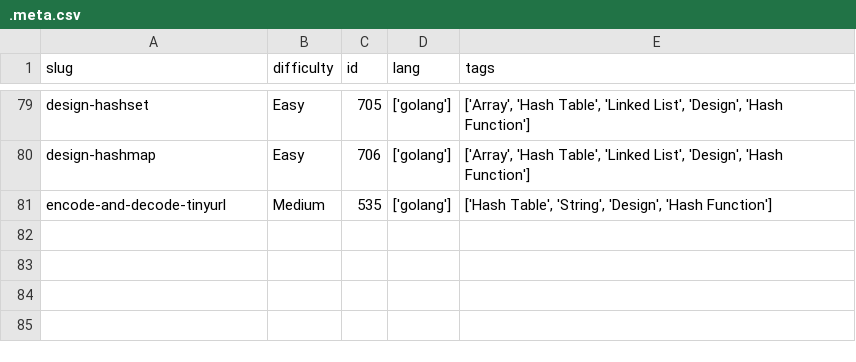
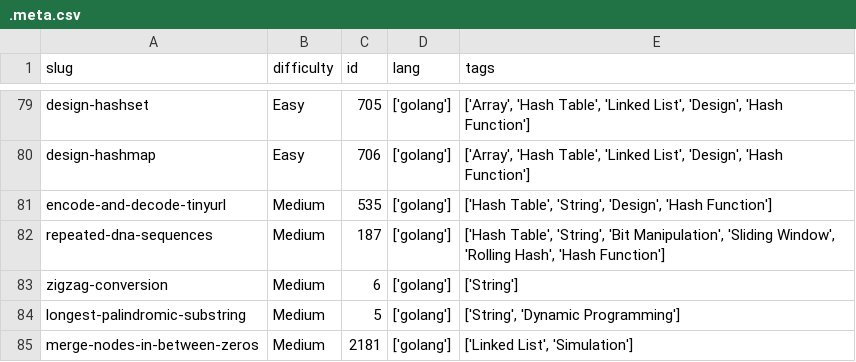
Before and after one commit to dimaglushkov/solutions, a CSV file: leetcode/.meta.csv, drawn as a sheet; only a part is shown, gaps mark what is left out; the diff names each change by its address in the sheet, - before the commit and + after, or states it on an @@ line.

```diff
--- a/leetcode/.meta.csv
+++ b/leetcode/.meta.csv
+row 82: repeated-dna-sequences | Medium | 187 | ['golang'] | ['Hash Table', 'String', 'Bit Manipulation', 'Sliding Window', 'Rolling Hash', 'Hash Function']
+row 83: zigzag-conversion | Medium | 6 | ['golang'] | ['String']
+row 84: longest-palindromic-substring | Medium | 5 | ['golang'] | ['String', 'Dynamic Programming']
+row 85: merge-nodes-in-between-zeros | Medium | 2181 | ['golang'] | ['Linked List', 'Simulation']
```
Also changed, not shown: 6 other files.
